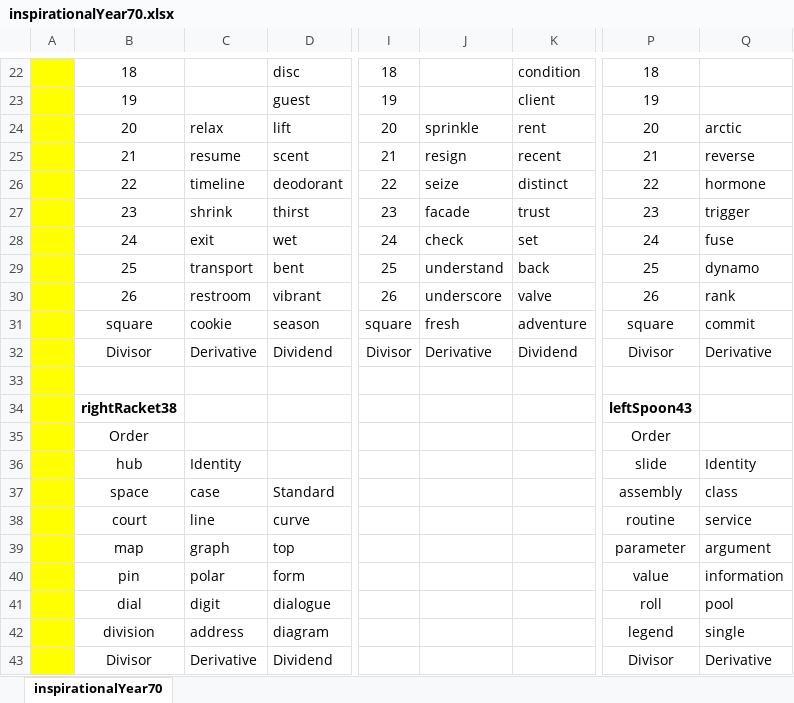
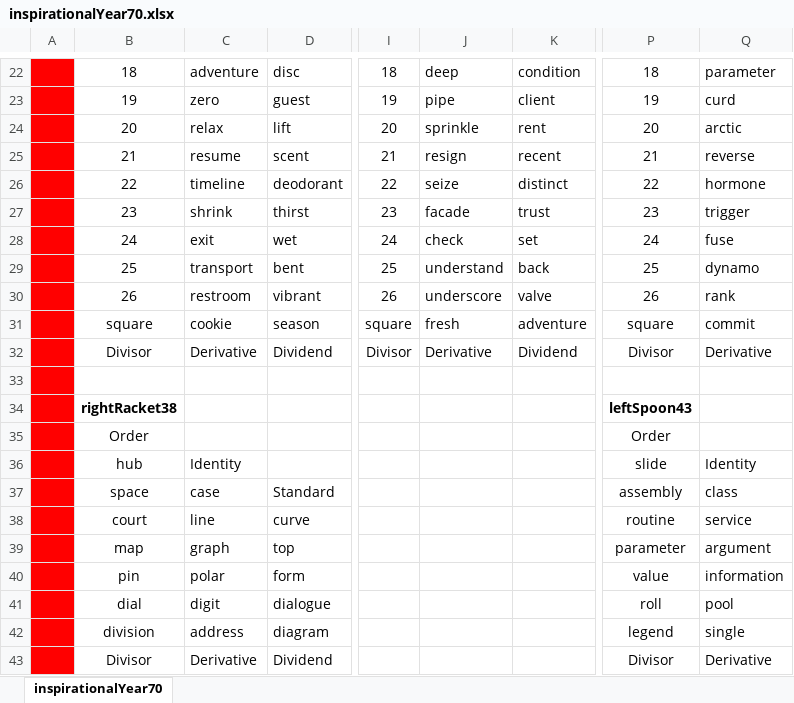
Before and after one commit to openroot/onlyIf31, an Excel workbook: inspirationalYear70/inspirationalYear70.xlsx, sheet inspirationalYear70, drawn as a sheet; only a part is shown, gaps mark what is left out; values as stored, in another font and other column widths than the file's, no borders; charts and pictures not drawn; the diff covers the shown part only; the diff names each change by its address in the sheet, - before the commit and + after, or states it on an @@ line.

```diff
--- a/inspirationalYear70/inspirationalYear70.xlsx (sheet inspirationalYear70)
+++ b/inspirationalYear70/inspirationalYear70.xlsx (sheet inspirationalYear70)
-A22:A43 fill: #FFFF00
+A22:A43 fill: #FF0000
-C22: (empty)
+C22: adventure
-J22: (empty)
+J22: deep
-Q22: (empty)
+Q22: parameter
-C23: (empty)
+C23: zero
-J23: (empty)
+J23: pipe
-Q23: (empty)
+Q23: curd
```
Also changed, not shown: 30 edited cells and cell formats elsewhere in this sheet, 6 other files.
